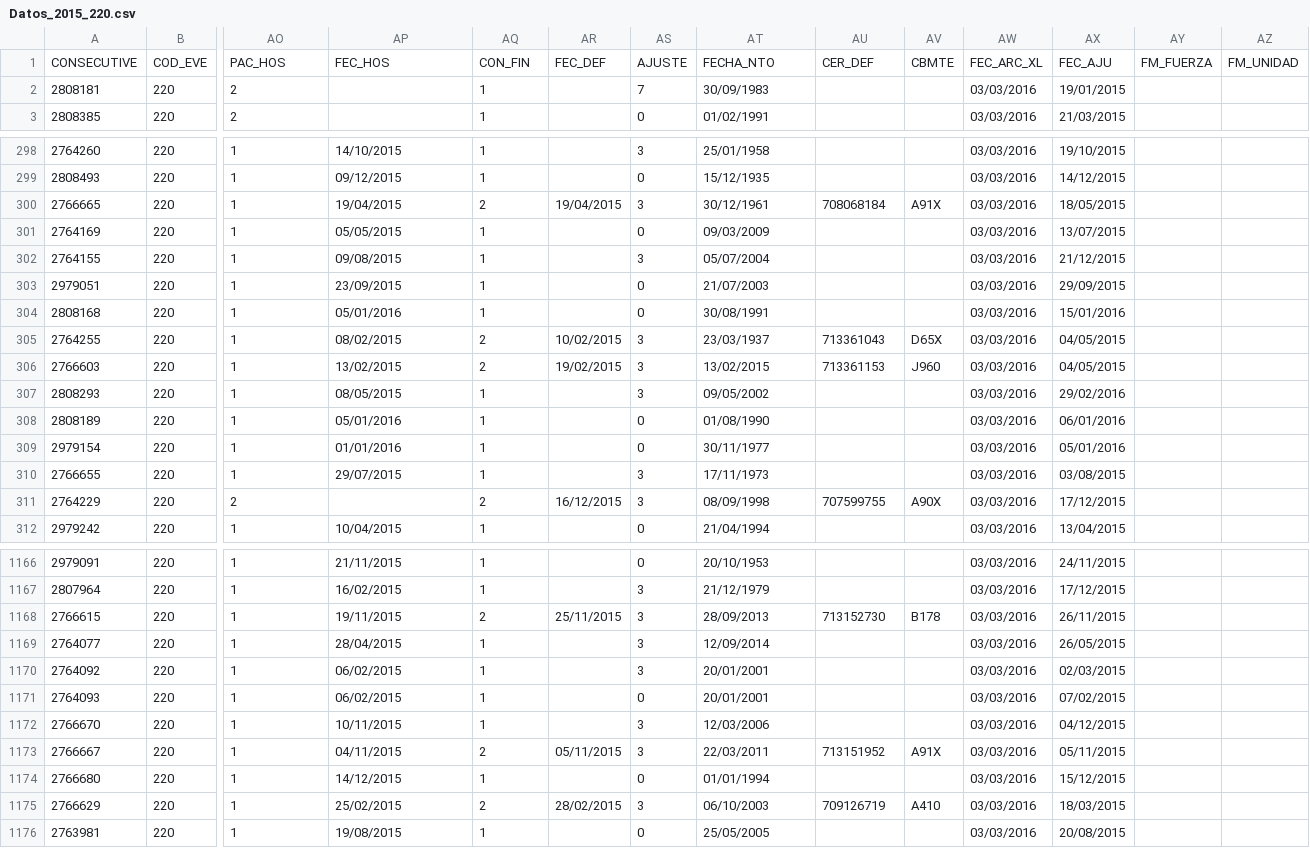
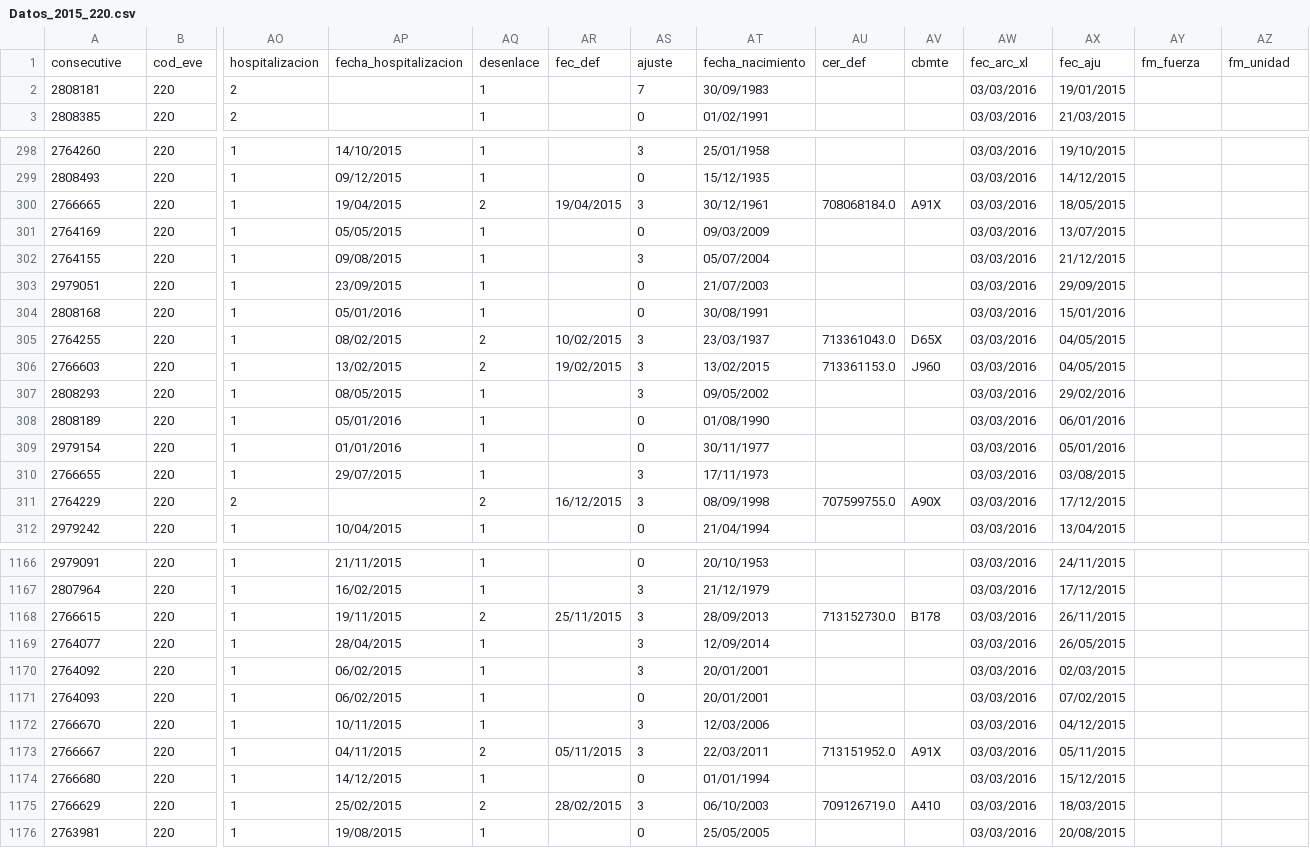
Before and after one commit to Darally06/ETL_DENGUE, a CSV file: DATA/raw_colombia/Datos_2015_220.csv, drawn as a sheet; only a part is shown, gaps mark what is left out; removed rows and columns are numbered as before the commit, all else as after; rows hold the shown columns only; the diff covers the shown part only; the diff names each change by its address in the sheet, - before the commit and + after, or states it on an @@ line.

```diff
--- a/DATA/raw_colombia/Datos_2015_220.csv
+++ b/DATA/raw_colombia/Datos_2015_220.csv
-row 1: CONSECUTIVE | COD_EVE | PAC_HOS | FEC_HOS | CON_FIN | FEC_DEF | AJUSTE | FECHA_NTO | CER_DEF | CBMTE | FEC_ARC_XL | FEC_AJU | FM_FUERZA | FM_UNIDAD
+row 1: consecutive | cod_eve | hospitalizacion | fecha_hospitalizacion | desenlace | fec_def | ajuste | fecha_nacimiento | cer_def | cbmte | fec_arc_xl | fec_aju | fm_fuerza | fm_unidad
-AU300: 708068184
+AU300: 708068184.0
-AU305: 713361043
+AU305: 713361043.0
-AU306: 713361153
+AU306: 713361153.0
-AU311: 707599755
+AU311: 707599755.0
-AU1168: 713152730
+AU1168: 713152730.0
-AU1173: 713151952
+AU1173: 713151952.0
-AU1175: 709126719
+AU1175: 709126719.0
```
Also changed, not shown: 57 edited cells elsewhere in this file, DATA/raw_colombia/Datos_2017_220.csv, DATA/raw_colombia/Datos_2018_220.csv, 10 other files.
